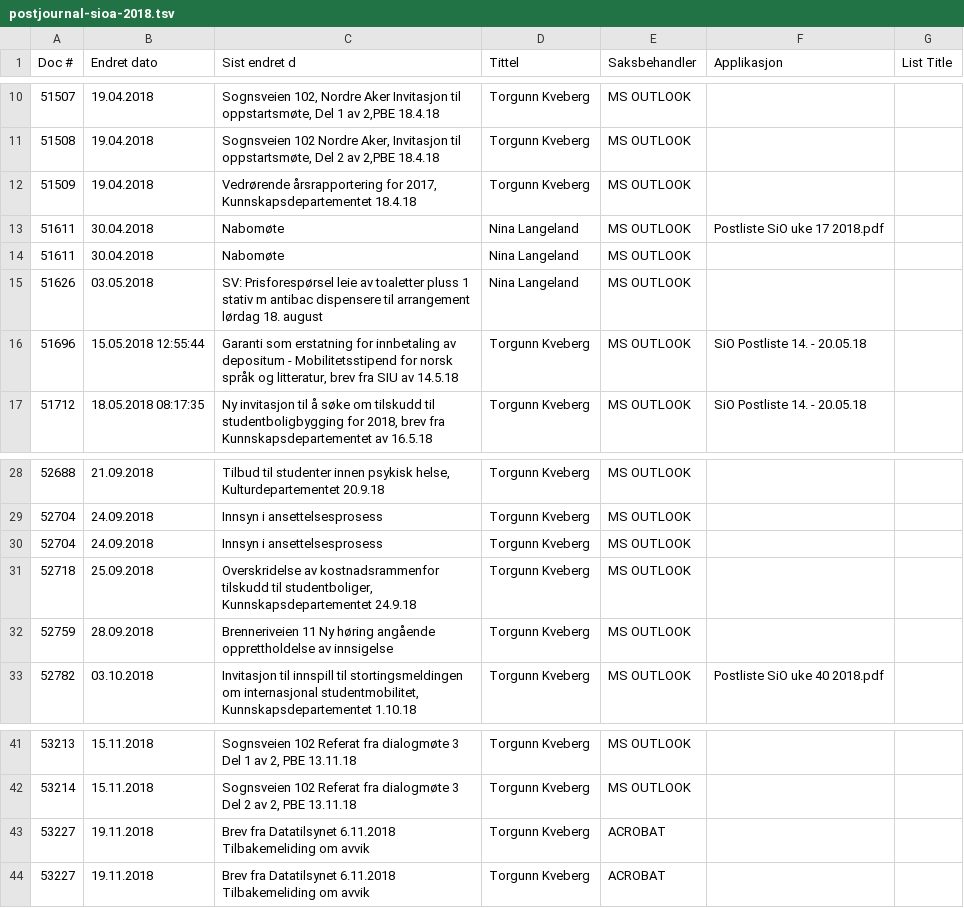
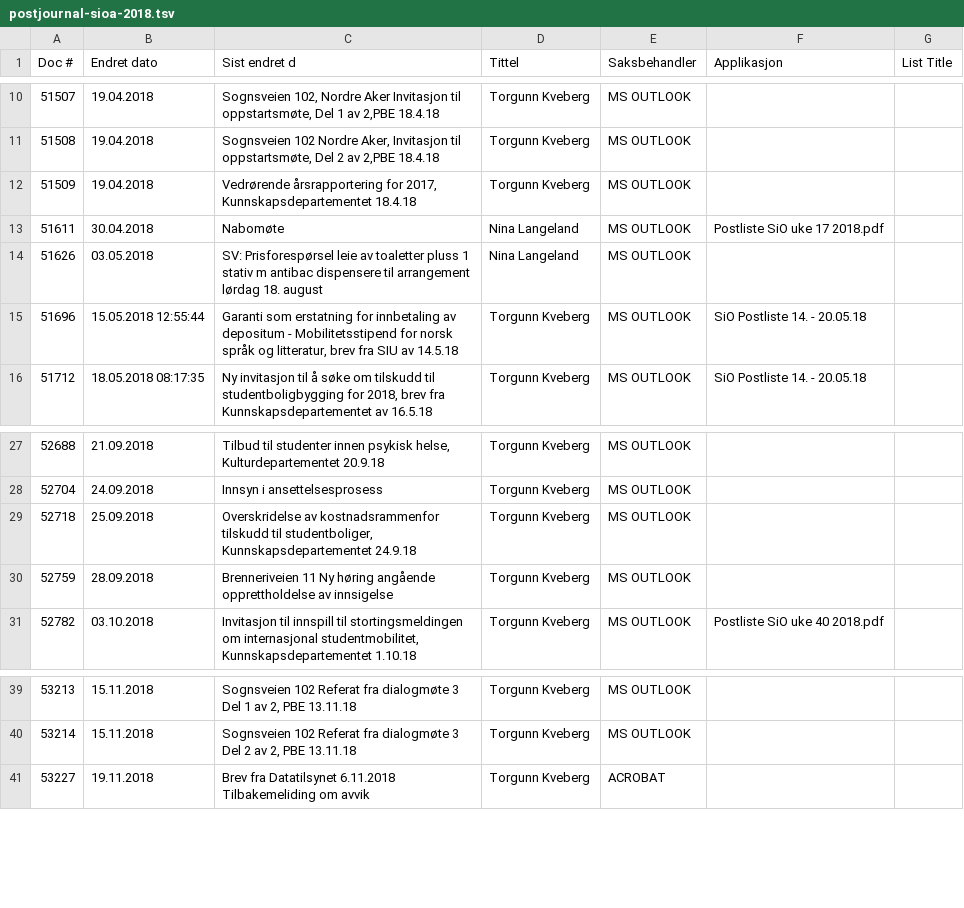
Before and after one commit to petterreinholdtsen/postliste-sioa-qa, a TSV file: postjournal-sioa-2018.tsv, drawn as a sheet; only a part is shown, gaps mark what is left out; the diff names each change by its address in the sheet, - before the commit and + after, or states it on an @@ line.

Commit message:
Remove three duplicate entries.

```diff
--- a/postjournal-sioa-2018.tsv
+++ b/postjournal-sioa-2018.tsv
-row 14: 51611 | 30.04.2018 | Nabomøte | Nina Langeland | MS OUTLOOK
-row 30: 52704 | 24.09.2018 | Innsyn i ansettelsesprosess | Torgunn Kveberg | MS OUTLOOK
-row 43: 53227 | 19.11.2018 | Brev fra Datatilsynet 6.11.2018 Tilbakemeliding om avvik | Torgunn Kveberg | ACROBAT
```
